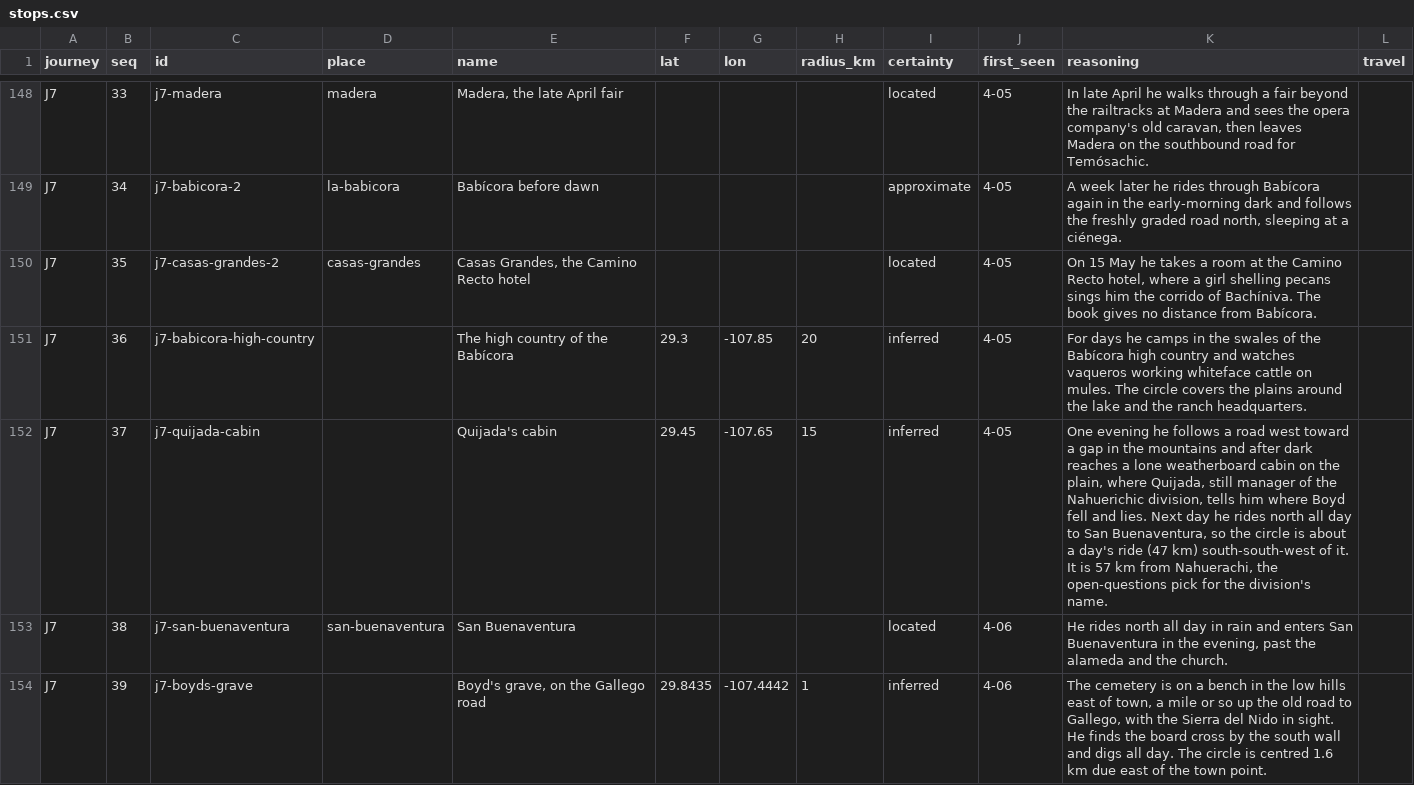
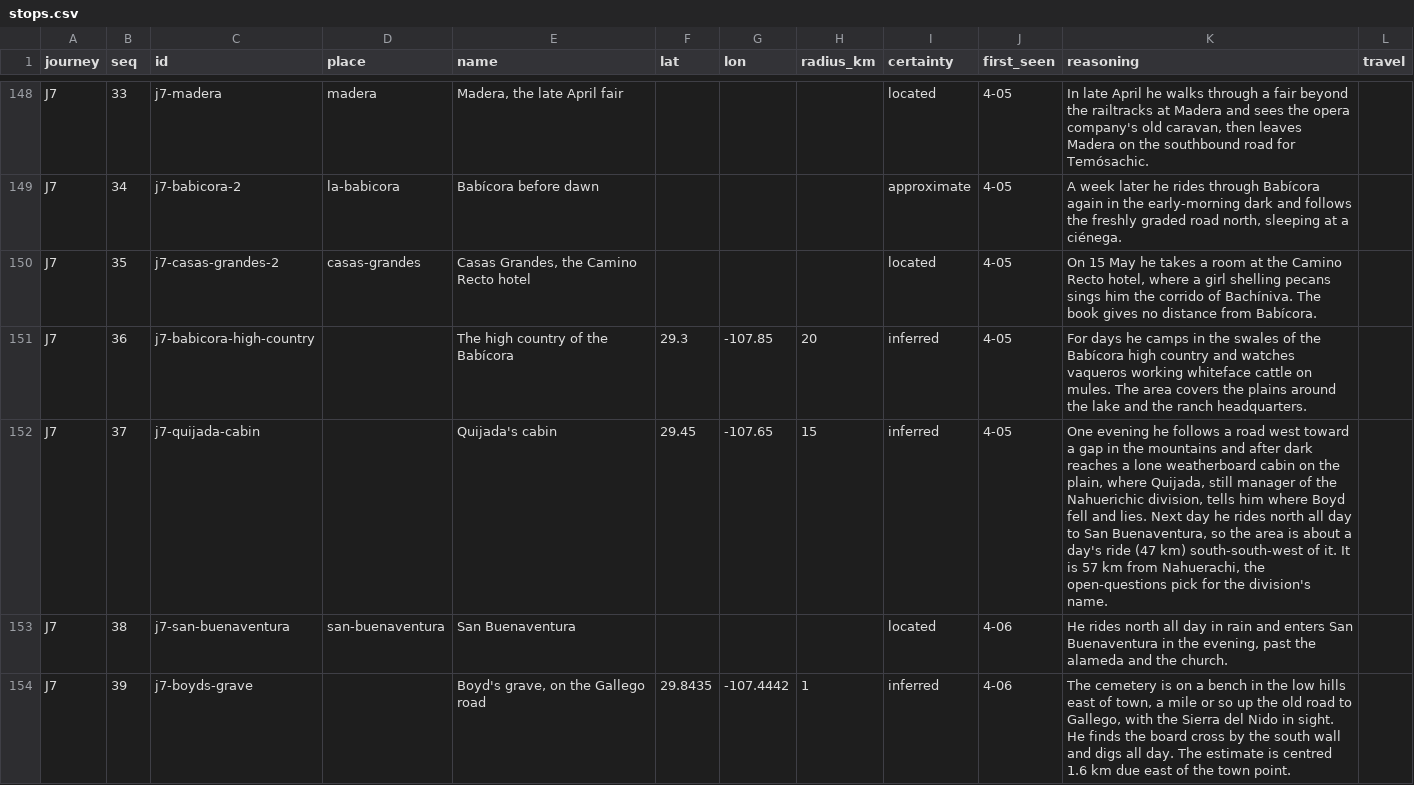
Before and after one commit to JBurkinshaw/crossing-map, a CSV file: pipeline/seeds/stops.csv, drawn as a sheet; only a part is shown, gaps mark what is left out; the diff covers the shown part only.

```diff
--- a/pipeline/seeds/stops.csv
+++ b/pipeline/seeds/stops.csv
@@ -150,5 +150,5 @@ J7,34,j7-babicora-2,la-babicora,Babícora before dawn,,,,approximate,4-05,"A wee
 J7,35,j7-casas-grandes-2,casas-grandes,"Casas Grandes, the Camino Recto hotel",,,,located,4-05,"On 15 May he takes a room at the Camino Recto hotel, where a girl shelling pecans sings him the corrido of Bachíniva. The book gives no distance from Babícora.",
-J7,36,j7-babicora-high-country,,The high country of the Babícora,29.3,-107.85,20,inferred,4-05,For days he camps in the swales of the Babícora high country and watches vaqueros working whiteface cattle on mules. The circle covers the plains around the lake and the ranch headquarters.,
-J7,37,j7-quijada-cabin,,Quijada's cabin,29.45,-107.65,15,inferred,4-05,"One evening he follows a road west toward a gap in the mountains and after dark reaches a lone weatherboard cabin on the plain, where Quijada, still manager of the Nahuerichic division, tells him where Boyd fell and lies. Next day he rides north all day to San Buenaventura, so the circle is about a day's ride (47 km) south-south-west of it. It is 57 km from Nahuerachi, the open-questions pick for the division's name.",
+J7,36,j7-babicora-high-country,,The high country of the Babícora,29.3,-107.85,20,inferred,4-05,For days he camps in the swales of the Babícora high country and watches vaqueros working whiteface cattle on mules. The area covers the plains around the lake and the ranch headquarters.,
+J7,37,j7-quijada-cabin,,Quijada's cabin,29.45,-107.65,15,inferred,4-05,"One evening he follows a road west toward a gap in the mountains and after dark reaches a lone weatherboard cabin on the plain, where Quijada, still manager of the Nahuerichic division, tells him where Boyd fell and lies. Next day he rides north all day to San Buenaventura, so the area is about a day's ride (47 km) south-south-west of it. It is 57 km from Nahuerachi, the open-questions pick for the division's name.",
 J7,38,j7-san-buenaventura,san-buenaventura,San Buenaventura,,,,located,4-06,"He rides north all day in rain and enters San Buenaventura in the evening, past the alameda and the church.",
-J7,39,j7-boyds-grave,,"Boyd's grave, on the Gallego road",29.8435,-107.4442,1,inferred,4-06,"The cemetery is on a bench in the low hills east of town, a mile or so up the old road to Gallego, with the Sierra del Nido in sight. He finds the board cross by the south wall and digs all day. The circle is centred 1.6 km due east of the town point.",
+J7,39,j7-boyds-grave,,"Boyd's grave, on the Gallego road",29.8435,-107.4442,1,inferred,4-06,"The cemetery is on a bench in the low hills east of town, a mile or so up the old road to Gallego, with the Sierra del Nido in sight. He finds the board cross by the south wall and digs all day. The estimate is centred 1.6 km due east of the town point.",
```
Also changed, not shown: 45 edited cells elsewhere in this file, 19 other files.
